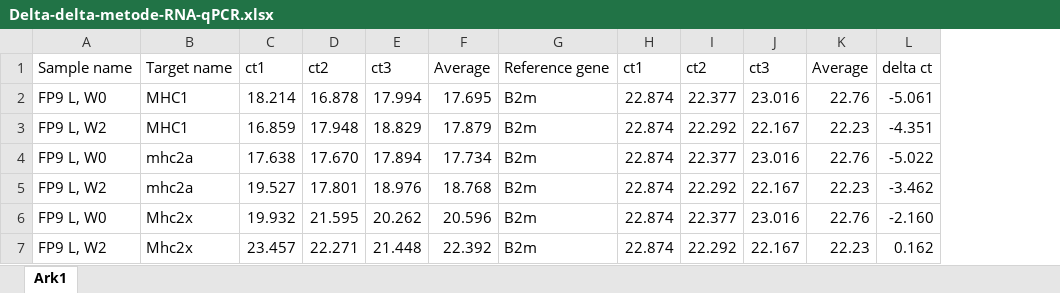
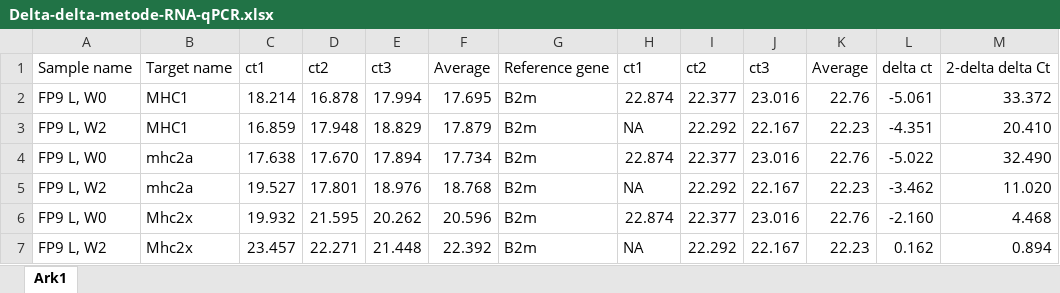
Before and after one commit to leif-tall/Regression-models-and-predicting-from-data, an Excel workbook: Data/Delta-delta-metode-RNA-qPCR.xlsx, sheet Ark1, drawn as a sheet; values as stored, in another font and other column widths than the file's, no borders; the diff names each change by its address in the sheet, - before the commit and + after, or states it on an @@ line.

Commit message:
endret i datasettet

```diff
--- a/Data/Delta-delta-metode-RNA-qPCR.xlsx (sheet Ark1)
+++ b/Data/Delta-delta-metode-RNA-qPCR.xlsx (sheet Ark1)
+column M, rows 1-7: 2-delta delta Ct | 33.372 | 20.410 | 32.490 | 11.020 | 4.468 | 0.894
-H3: 22.874
+H3: NA
-H5: 22.874
+H5: NA
-H7: 22.874
+H7: NA
```
